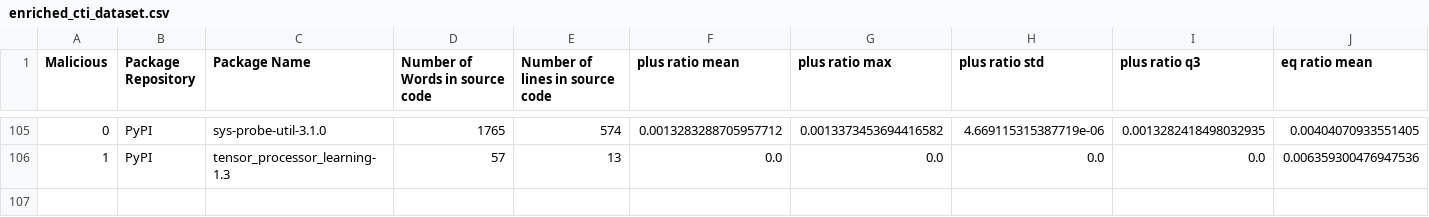
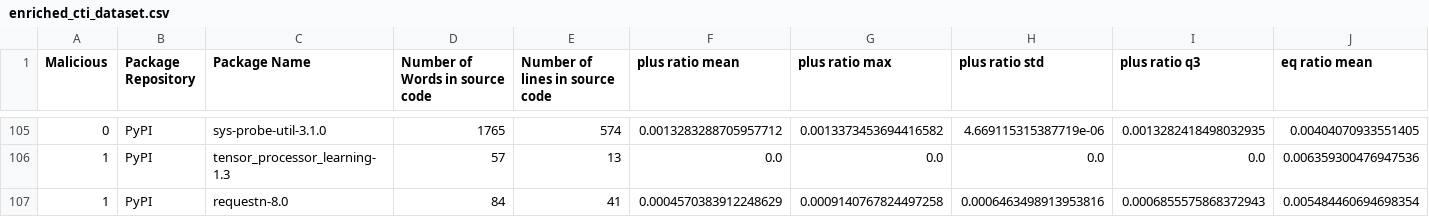
Before and after one commit to 0xdasa/ssc-ci-workflow-Final, a CSV file: CTI_Storage/enriched_cti_dataset.csv, drawn as a sheet; only a part is shown, gaps mark what is left out; rows hold the shown columns only; the diff names each change by its address in the sheet, - before the commit and + after, or states it on an @@ line.

```diff
--- a/CTI_Storage/enriched_cti_dataset.csv
+++ b/CTI_Storage/enriched_cti_dataset.csv
+row 107: 1 | PyPI | requestn-8.0 | 84 | 41 | 0.0004570383912248629 | 0.0009140767824497258 | 0.0006463498913953816 | 0.0006855575868372943 | 0.005484460694698354
```
Also changed, not shown: 6 other files.
